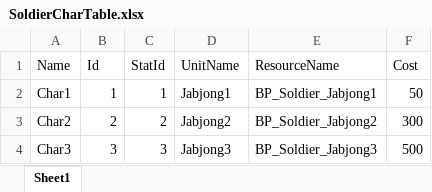
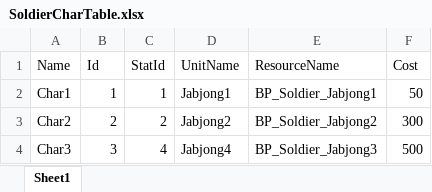
Before and after one commit to songhojung/ProjectBS, an Excel workbook: Document/GameTable/Character/SoldierCharTable.xlsx, sheet Sheet1, drawn as a sheet; values as stored, in another font and other column widths than the file's, no borders; the diff names each change by its address in the sheet, - before the commit and + after, or states it on an @@ line.

```diff
--- a/Document/GameTable/Character/SoldierCharTable.xlsx (sheet Sheet1)
+++ b/Document/GameTable/Character/SoldierCharTable.xlsx (sheet Sheet1)
-C4 (StatId): 3
+C4 (StatId): 4
-D4 (UnitName): Jabjong3
+D4 (UnitName): Jabjong4
```
Also changed, not shown: Document/GameTable/Character/SoldierStatTable.xlsx, 4 other files.
